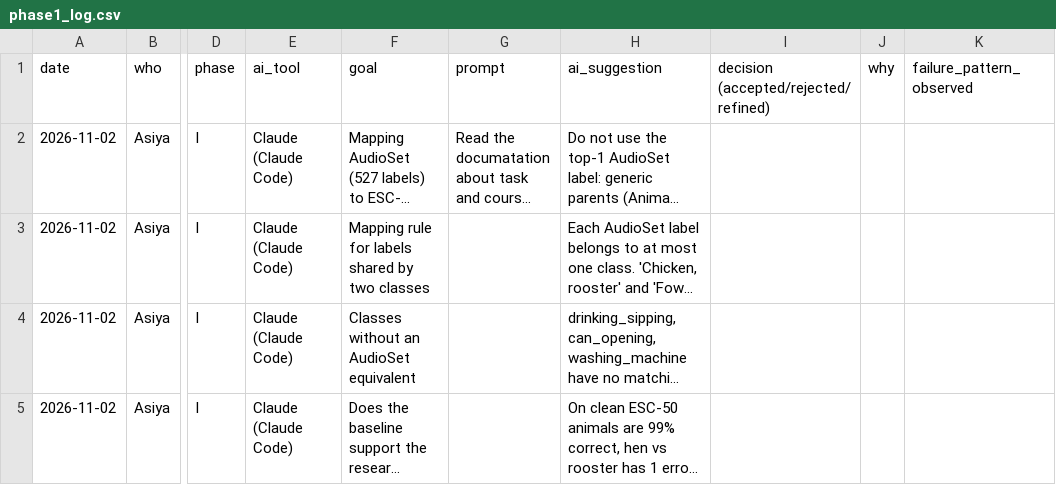
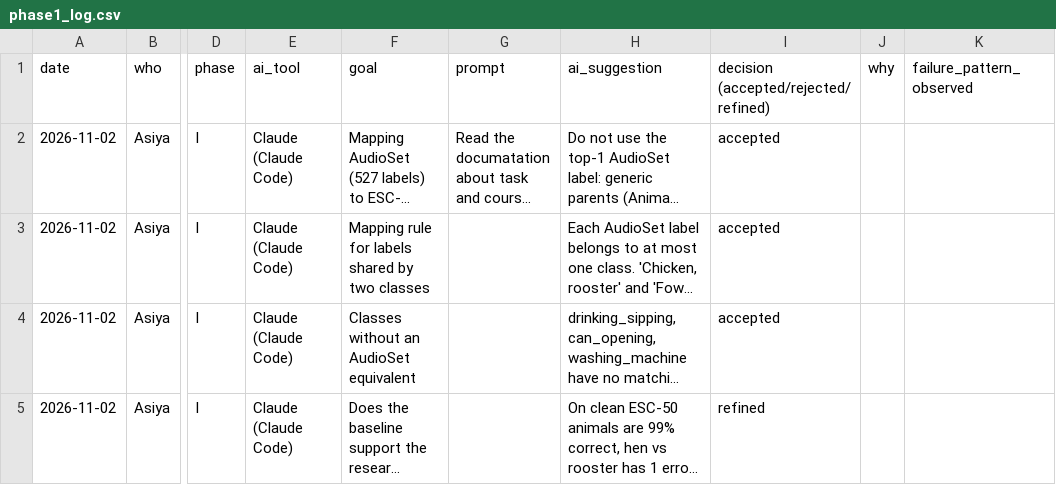
Before and after one commit to asiya-mk/aivis-group-noise, a CSV file: ai_interaction/phase1_log.csv, drawn as a sheet; only a part is shown, gaps mark what is left out; long unchanged cells end in …; the diff covers the shown part only; the diff names each change by its address in the sheet, - before the commit and + after, or states it on an @@ line.

```diff
--- a/ai_interaction/phase1_log.csv
+++ b/ai_interaction/phase1_log.csv
-I2:I4: (empty)
+I2:I4: accepted
-I5: (empty)
+I5: refined
```
Also changed, not shown: 1 added row and 8 edited cells elsewhere in this file, 1 other file.
